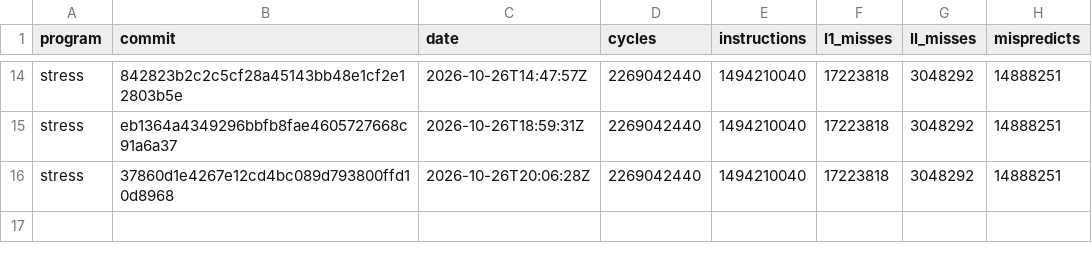
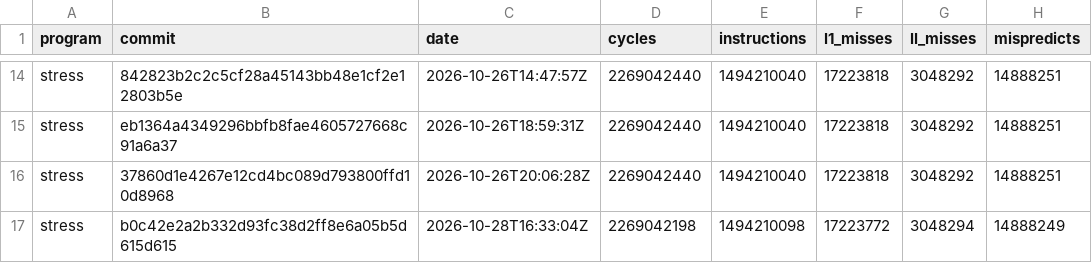
Before and after one commit to zane-lang/compiler, a TSV file: stress-tiered.tsv, drawn as a sheet; only a part is shown, gaps mark what is left out.

```diff
--- a/stress-tiered.tsv
+++ b/stress-tiered.tsv
@@ -16 +16,2 @@ stress	eb1364a4349296bbfb8fae4605727668c91a6a37	2026-10-26T18:59:31Z	2269042440
 stress	37860d1e4267e12cd4bc089d793800ffd10d8968	2026-10-26T20:06:28Z	2269042440	1494210040	17223818	3048292	14888251
+stress	b0c42e2a2b332d93fc38d2ff8e6a05b5d615d615	2026-10-28T16:33:04Z	2269042198	1494210098	17223772	3048294	14888249
```
Also changed, not shown: latest.tsv, stress-plain.tsv, 1 other file.
